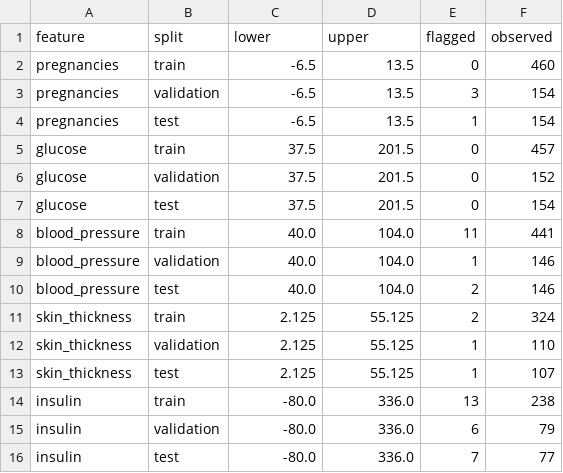
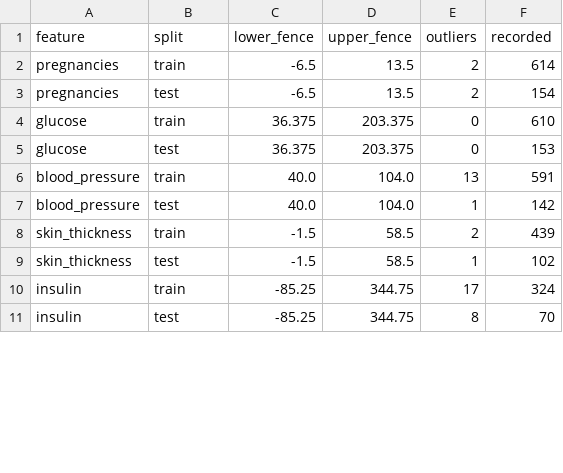
Before and after one commit to KAI-UTP/ML-Porject_PIMA-Diabetes, a CSV file: artifacts/outlier_audit.csv, drawn as a sheet; only a part is shown; the diff covers the shown part only.

```diff
--- a/artifacts/outlier_audit.csv
+++ b/artifacts/outlier_audit.csv
@@ -1,16 +1,11 @@
-feature,split,lower,upper,flagged,observed
-pregnancies,train,-6.5,13.5,0,460
-pregnancies,validation,-6.5,13.5,3,154
-pregnancies,test,-6.5,13.5,1,154
-glucose,train,37.5,201.5,0,457
-glucose,validation,37.5,201.5,0,152
-glucose,test,37.5,201.5,0,154
-blood_pressure,train,40.0,104.0,11,441
-blood_pressure,validation,40.0,104.0,1,146
-blood_pressure,test,40.0,104.0,2,146
-skin_thickness,train,2.125,55.125,2,324
-skin_thickness,validation,2.125,55.125,1,110
-skin_thickness,test,2.125,55.125,1,107
-insulin,train,-80.0,336.0,13,238
-insulin,validation,-80.0,336.0,6,79
-insulin,test,-80.0,336.0,7,77
+feature,split,lower_fence,upper_fence,outliers,recorded
+pregnancies,train,-6.5,13.5,2,614
+pregnancies,test,-6.5,13.5,2,154
+glucose,train,36.375,203.375,0,610
+glucose,test,36.375,203.375,0,153
+blood_pressure,train,40.0,104.0,13,591
+blood_pressure,test,40.0,104.0,1,142
+skin_thickness,train,-1.5,58.5,2,439
+skin_thickness,test,-1.5,58.5,1,102
+insulin,train,-85.25,344.75,17,324
+insulin,test,-85.25,344.75,8,70
```
Also changed, not shown: 3 removed rows and 19 edited cells elsewhere in this file, artifacts/ann_history.csv, artifacts/classification_metrics.csv, 44 other files.
